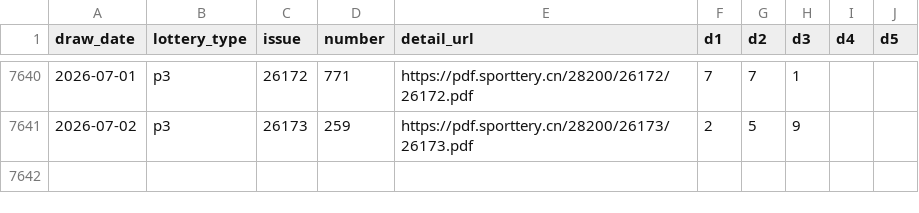
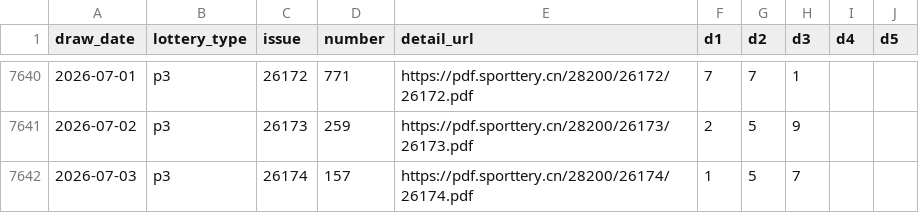
Before and after one commit to diadihu/arranged-analys, a CSV file: data/raw/p3_history.csv, drawn as a sheet; only a part is shown, gaps mark what is left out; the diff names each change by its address in the sheet, - before the commit and + after, or states it on an @@ line.

```diff
--- a/data/raw/p3_history.csv
+++ b/data/raw/p3_history.csv
+row 7642: 2026-07-03 | p3 | 26174 | 157 | https://pdf.sporttery.cn/28200/26174/26174.pdf | 1 | 5 | 7
```
Also changed, not shown: data/raw/p5_history.csv, 15 other files.
